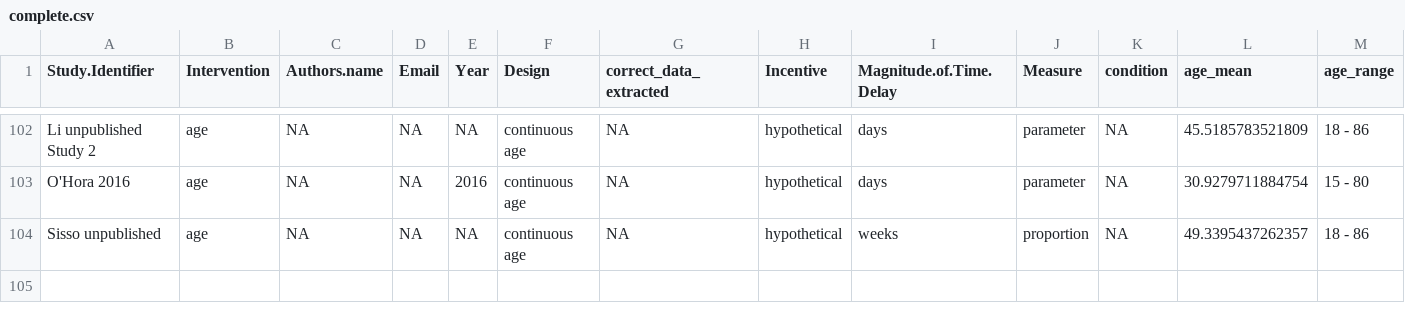
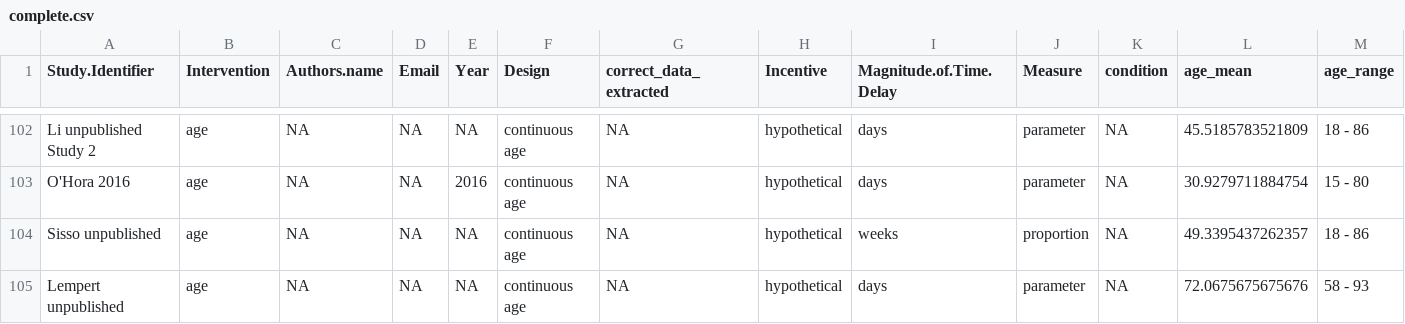
Before and after one commit to klsea/time_prefs_meta, a CSV file: output/complete.csv, drawn as a sheet; only a part is shown, gaps mark what is left out; rows hold the shown columns only; the diff names each change by its address in the sheet, - before the commit and + after, or states it on an @@ line.

Commit message:
Add Lempert data set

```diff
--- a/output/complete.csv
+++ b/output/complete.csv
+row 105: Lempert unpublished | age | NA | NA | NA | continuous age | NA | hypothetical | days | parameter | NA | 72.0675675675676 | 58 - 93
```
Also changed, not shown: output/continuous_table.csv, output/effect_sizes.csv, 13 other files.
